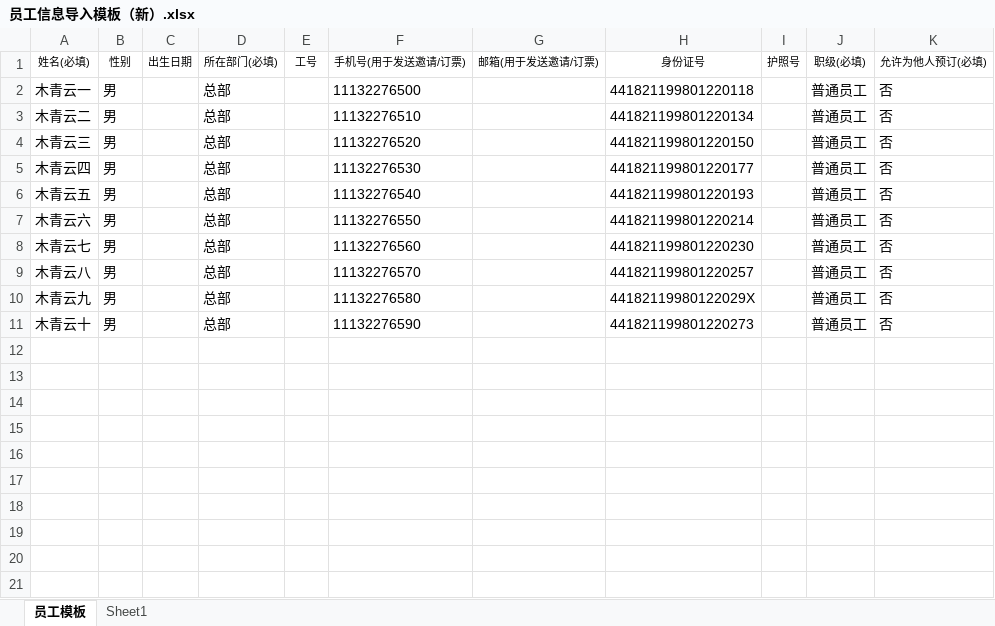
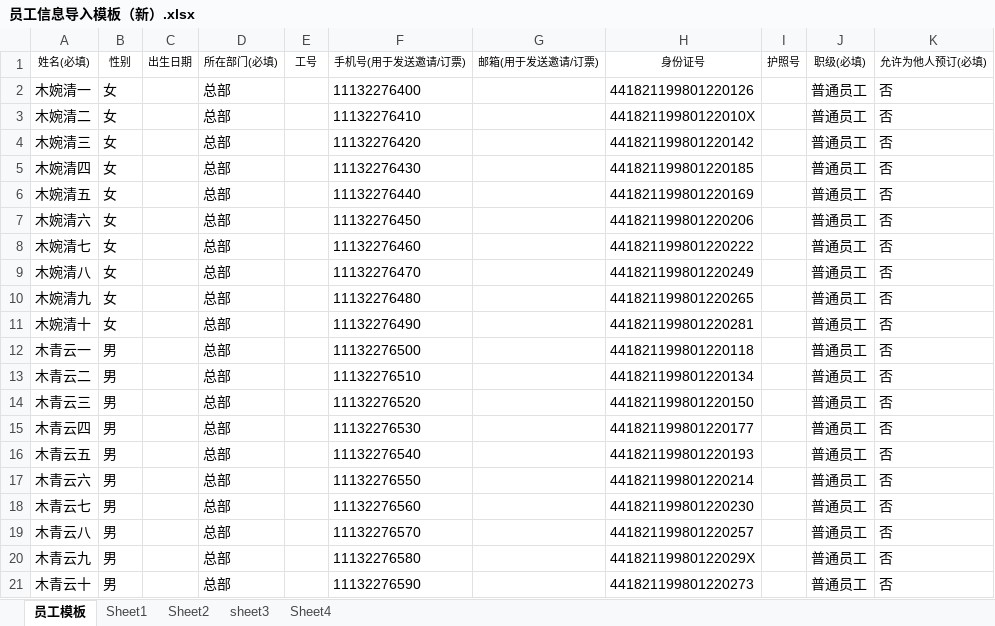
Before and after one commit to Ailian482/tehang, an Excel workbook: 14-系统相关导入导出模板/员工信息导入模板（新）.xlsx, sheet 员工模板, drawn as a sheet; values as stored, in another font and other column widths than the file's, no borders; the diff names each change by its address in the sheet, - before the commit and + after, or states it on an @@ line.

```diff
--- a/14-系统相关导入导出模板/员工信息导入模板（新）.xlsx (sheet 员工模板)
+++ b/14-系统相关导入导出模板/员工信息导入模板（新）.xlsx (sheet 员工模板)
+sheet tab: Sheet2
+sheet tab: sheet3
+sheet tab: Sheet4
+row 2: 木婉清一 | 女 |  | 总部 |  | 11132276400 |  | 441821199801220126 |  | 普通员工 | 否
+row 3: 木婉清二 | 女 |  | 总部 |  | 11132276410 |  | 44182119980122010X |  | 普通员工 | 否
+row 4: 木婉清三 | 女 |  | 总部 |  | 11132276420 |  | 441821199801220142 |  | 普通员工 | 否
+row 5: 木婉清四 | 女 |  | 总部 |  | 11132276430 |  | 441821199801220185 |  | 普通员工 | 否
+row 6: 木婉清五 | 女 |  | 总部 |  | 11132276440 |  | 441821199801220169 |  | 普通员工 | 否
+row 7: 木婉清六 | 女 |  | 总部 |  | 11132276450 |  | 441821199801220206 |  | 普通员工 | 否
+row 8: 木婉清七 | 女 |  | 总部 |  | 11132276460 |  | 441821199801220222 |  | 普通员工 | 否
+row 9: 木婉清八 | 女 |  | 总部 |  | 11132276470 |  | 441821199801220249 |  | 普通员工 | 否
+row 10: 木婉清九 | 女 |  | 总部 |  | 11132276480 |  | 441821199801220265 |  | 普通员工 | 否
+row 11: 木婉清十 | 女 |  | 总部 |  | 11132276490 |  | 441821199801220281 |  | 普通员工 | 否
```
Also changed, not shown: 4 other files.
